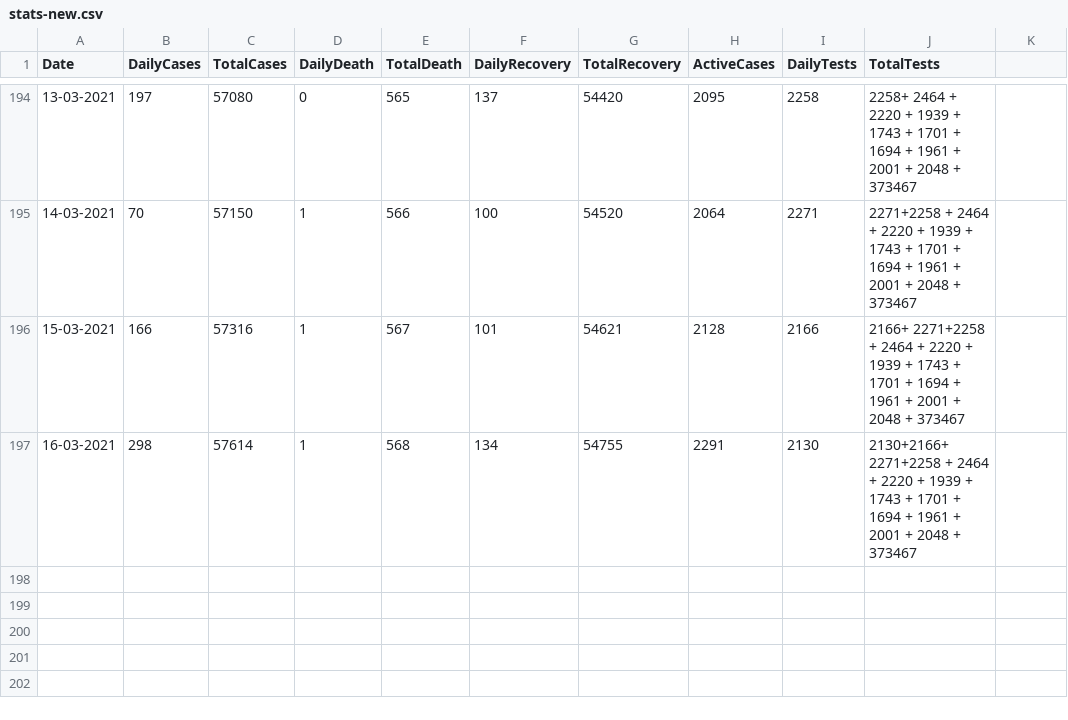
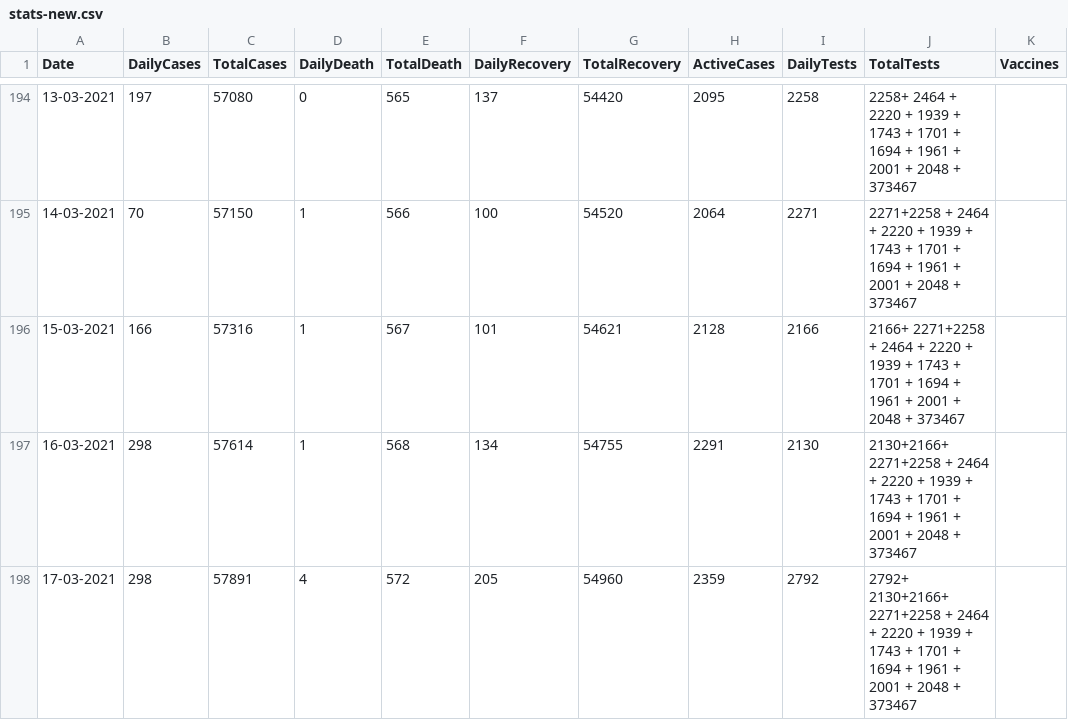
Before and after one commit to Mona-ruzzi/mohammedalrozzi.github.io, a CSV file: stats-new.csv, drawn as a sheet; only a part is shown, gaps mark what is left out; the diff names each change by its address in the sheet, - before the commit and + after, or states it on an @@ line.

```diff
--- a/stats-new.csv
+++ b/stats-new.csv
-K1: (empty)
+K1: Vaccines
+row 198: 17-03-2021 | 298 | 57891 | 4 | 572 | 205 | 54960 | 2359 | 2792 | 2792+ 2130+2166+ 2271+2258 + 2464 + 2220 + 1939 + 1743 + 1701 + 1694 + 1961 + 2001 + 2048 + 373467
```
Also changed, not shown: 2 other files.
